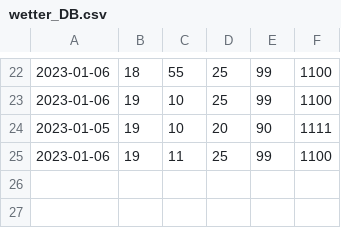
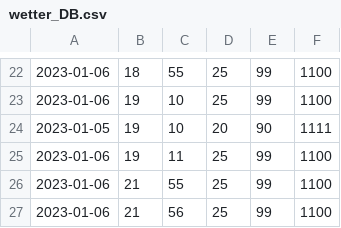
Before and after one commit to DenisPGH/Home_Weather_Station, a CSV file: Wetter/wetter_DB.csv, drawn as a sheet; only a part is shown, gaps mark what is left out.

```diff
--- a/Wetter/wetter_DB.csv
+++ b/Wetter/wetter_DB.csv
@@ -25 +25,3 @@
 2023-01-06|19|11|25|99|1100
+2023-01-06|21|55|25|99|1100
+2023-01-06|21|56|25|99|1100
```
Also changed, not shown: 53 other files.
